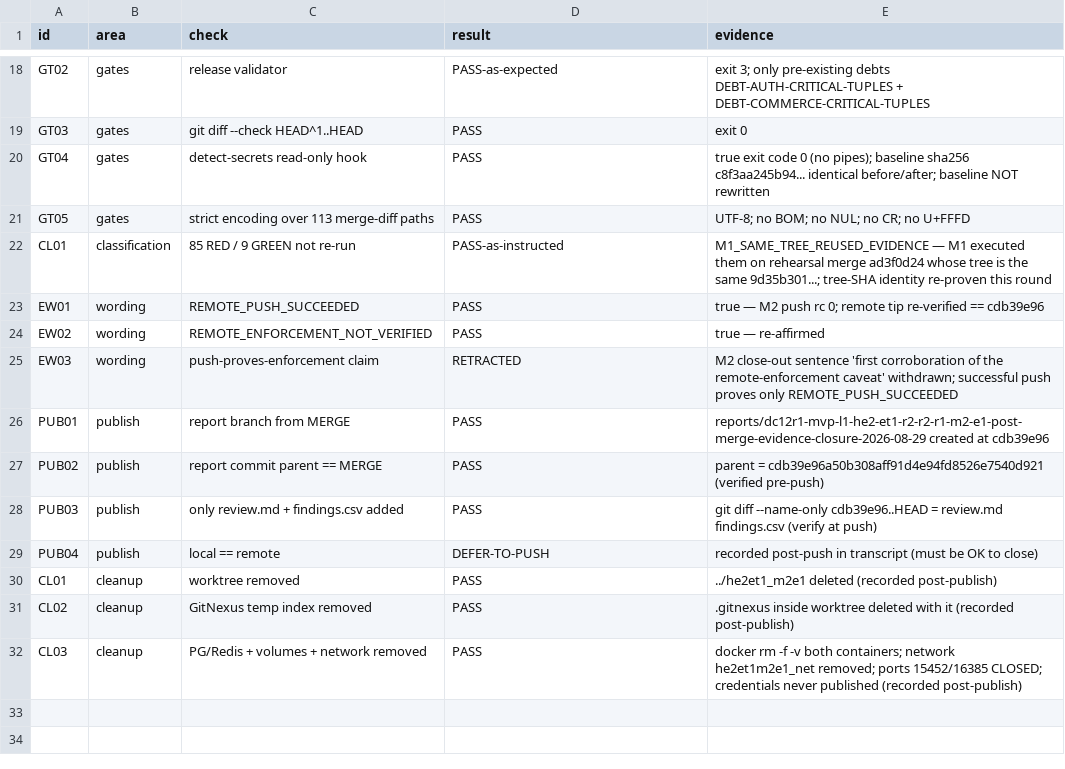
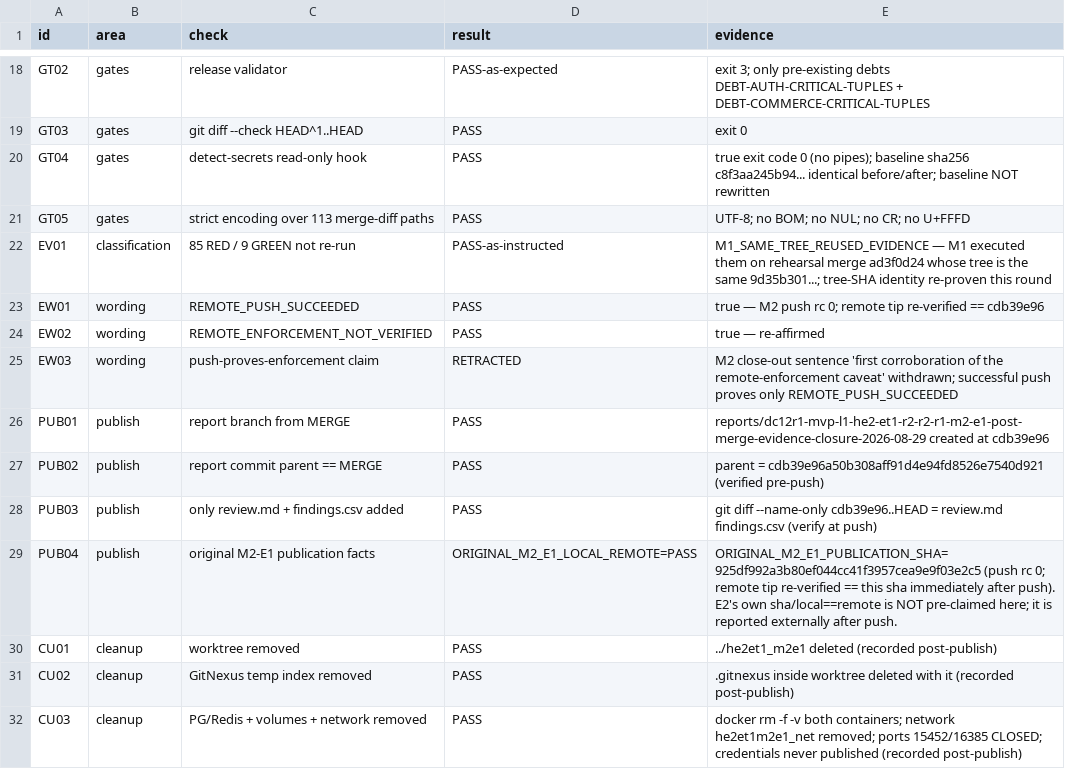
Before and after one commit to lvoemingjie-hash/Mpango-ERP, a CSV file: findings.csv, drawn as a sheet; only a part is shown, gaps mark what is left out.

Commit message:
DC-12R1-MVP-L1-HE2-ET1-R2-R2-R1-M2-E2: publication and findings integrity closure — PUB04 split into ORIGINAL_M2_E1_PUBLICATION_SHA=925df992a3b80ef044cc41f3957cea9e9f03e2c5 + ORIGINAL_M2_E1_LOCAL_REMOTE=PASS (no DEFER-TO-PUSH residue); E2's own sha/local==remote deliberately NOT pre-claimed in commit content (external final report only); duplicate finding ID CL01 resolved (classification row renamed EV01; cleanup rows renamed CU01/CU02/CU03; all 31 ids globally unique; CSV strict-parses); review.md appends PUBLICATION_EVIDENCE_MODEL (committed report records prior immutable publication facts; current tip equality proven only after push, reported externally). Unchanged: MERGE_SHA=cdb39e96, REMOTE_PUSH_SUCCEEDED=true, REMOTE_ENFORCEMENT_NOT_VERIFIED=true, all execution-gate results. Verdict: PASS_FOR_CTO_DC12R1_MVP_L1_HE2_ET1_R2_R2_R1_M2_E2_PUBLICATION_AND_FINDINGS_INTEGRITY_CLOSURE

```diff
--- a/findings.csv
+++ b/findings.csv
@@ -21,3 +21,3 @@ GT04,gates,detect-secrets read-only hook,PASS,true exit code 0 (no pipes); basel
 GT05,gates,strict encoding over 113 merge-diff paths,PASS,UTF-8; no BOM; no NUL; no CR; no U+FFFD
-CL01,classification,85 RED / 9 GREEN not re-run,PASS-as-instructed,M1_SAME_TREE_REUSED_EVIDENCE — M1 executed them on rehearsal merge ad3f0d24 whose tree is the same 9d35b301...; tree-SHA identity re-proven this round
+EV01,classification,85 RED / 9 GREEN not re-run,PASS-as-instructed,M1_SAME_TREE_REUSED_EVIDENCE — M1 executed them on rehearsal merge ad3f0d24 whose tree is the same 9d35b301...; tree-SHA identity re-proven this round
 EW01,wording,REMOTE_PUSH_SUCCEEDED,PASS,true — M2 push rc 0; remote tip re-verified == cdb39e96
@@ -28,5 +28,5 @@ PUB02,publish,report commit parent == MERGE,PASS,parent = cdb39e96a50b308aff91d4
 PUB03,publish,only review.md + findings.csv added,PASS,git diff --name-only cdb39e96..HEAD = review.md findings.csv (verify at push)
-PUB04,publish,local == remote,DEFER-TO-PUSH,recorded post-push in transcript (must be OK to close)
-CL01,cleanup,worktree removed,PASS,../he2et1_m2e1 deleted (recorded post-publish)
-CL02,cleanup,GitNexus temp index removed,PASS,.gitnexus inside worktree deleted with it (recorded post-publish)
-CL03,cleanup,PG/Redis + volumes + network removed,PASS,docker rm -f -v both containers; network he2et1m2e1_net removed; ports 15452/16385 CLOSED; credentials never published (recorded post-publish)
+PUB04,publish,original M2-E1 publication facts,ORIGINAL_M2_E1_LOCAL_REMOTE=PASS,ORIGINAL_M2_E1_PUBLICATION_SHA=925df992a3b80ef044cc41f3957cea9e9f03e2c5 (push rc 0; remote tip re-verified == this sha immediately after push). E2's own sha/local==remote is NOT pre-claimed here; it is reported externally after push.
+CU01,cleanup,worktree removed,PASS,../he2et1_m2e1 deleted (recorded post-publish)
+CU02,cleanup,GitNexus temp index removed,PASS,.gitnexus inside worktree deleted with it (recorded post-publish)
+CU03,cleanup,PG/Redis + volumes + network removed,PASS,docker rm -f -v both containers; network he2et1m2e1_net removed; ports 15452/16385 CLOSED; credentials never published (recorded post-publish)
```
Also changed, not shown: 1 other file.
